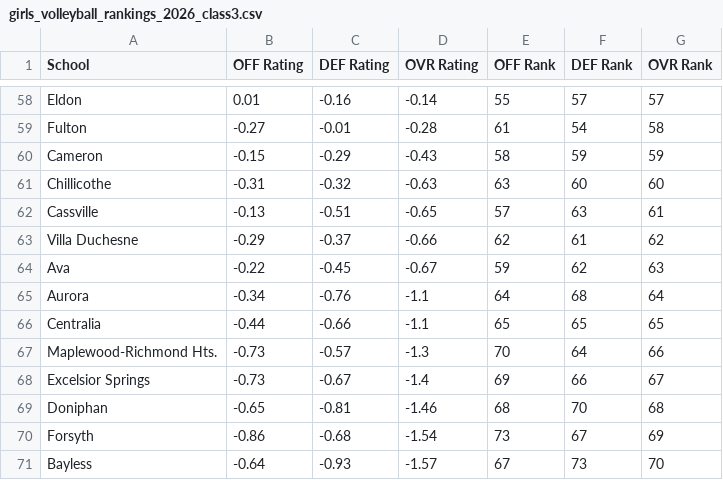
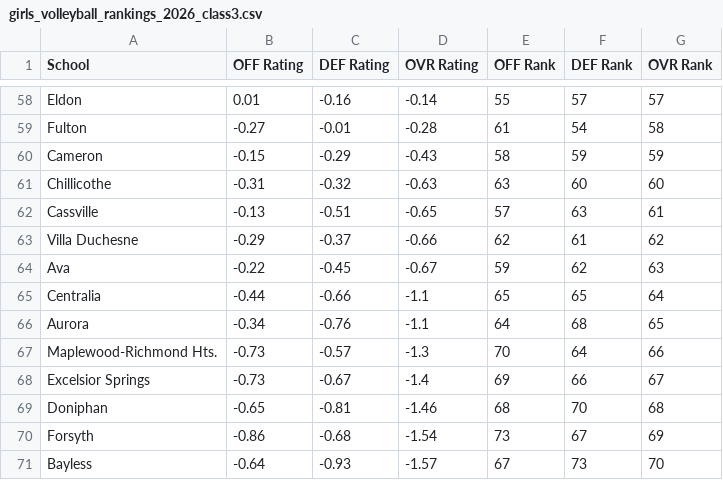
Before and after one commit to AllMOSports/Girls_Volleyball_Ratings_2026, a CSV file: girls_volleyball_rankings_2026_class3.csv, drawn as a sheet; only a part is shown, gaps mark what is left out.

```diff
--- a/girls_volleyball_rankings_2026_class3.csv
+++ b/girls_volleyball_rankings_2026_class3.csv
@@ -64,4 +64,4 @@ Villa Duchesne,-0.29,-0.37,-0.66,62,61,62
 Ava,-0.22,-0.45,-0.67,59,62,63
-Aurora,-0.34,-0.76,-1.1,64,68,64
-Centralia,-0.44,-0.66,-1.1,65,65,65
+Centralia,-0.44,-0.66,-1.1,65,65,64
+Aurora,-0.34,-0.76,-1.1,64,68,65
 Maplewood-Richmond Hts.,-0.73,-0.57,-1.3,70,64,66
```
Also changed, not shown: girls_volleyball_rankings_2026_all.csv, girls_volleyball_rankings_2026_class1.csv, 13 other files.
